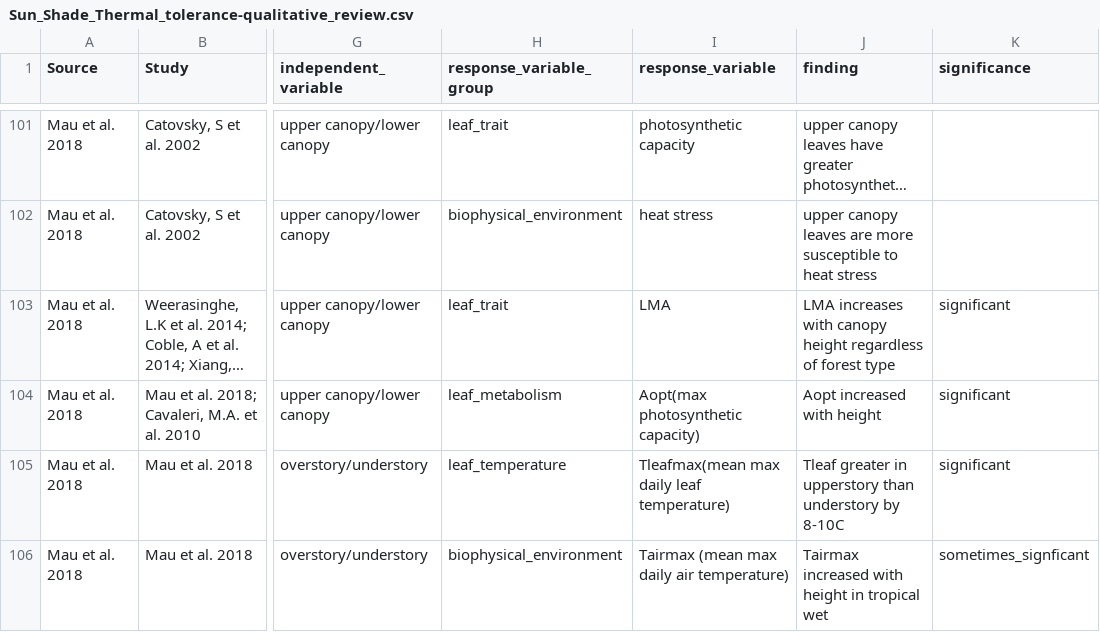
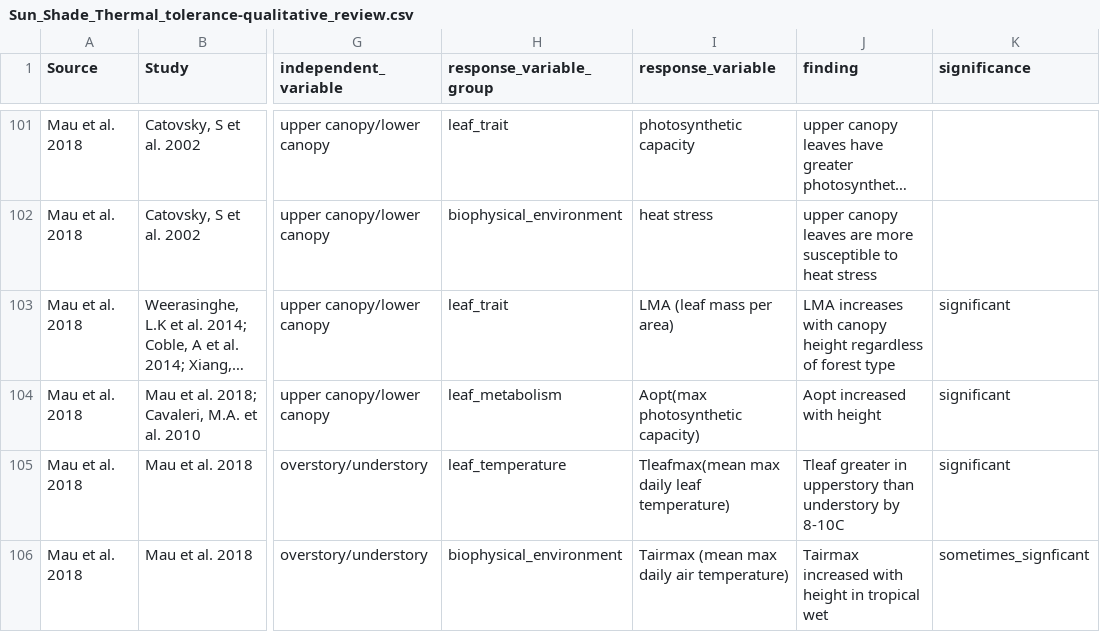
Before and after one commit to EcoClimLab/vertical-thermal-review, a CSV file: Lit_Review/Sun_Shade_Thermal_tolerance-qualitative_review.csv, drawn as a sheet; only a part is shown, gaps mark what is left out; long unchanged cells end in …; the diff covers the shown part only; the diff names each change by its address in the sheet, - before the commit and + after, or states it on an @@ line.

```diff
--- a/Lit_Review/Sun_Shade_Thermal_tolerance-qualitative_review.csv
+++ b/Lit_Review/Sun_Shade_Thermal_tolerance-qualitative_review.csv
-I103 (response_variable): LMA
+I103 (response_variable): LMA (leaf mass per area)
```
Also changed, not shown: 7 edited cells elsewhere in this file.
